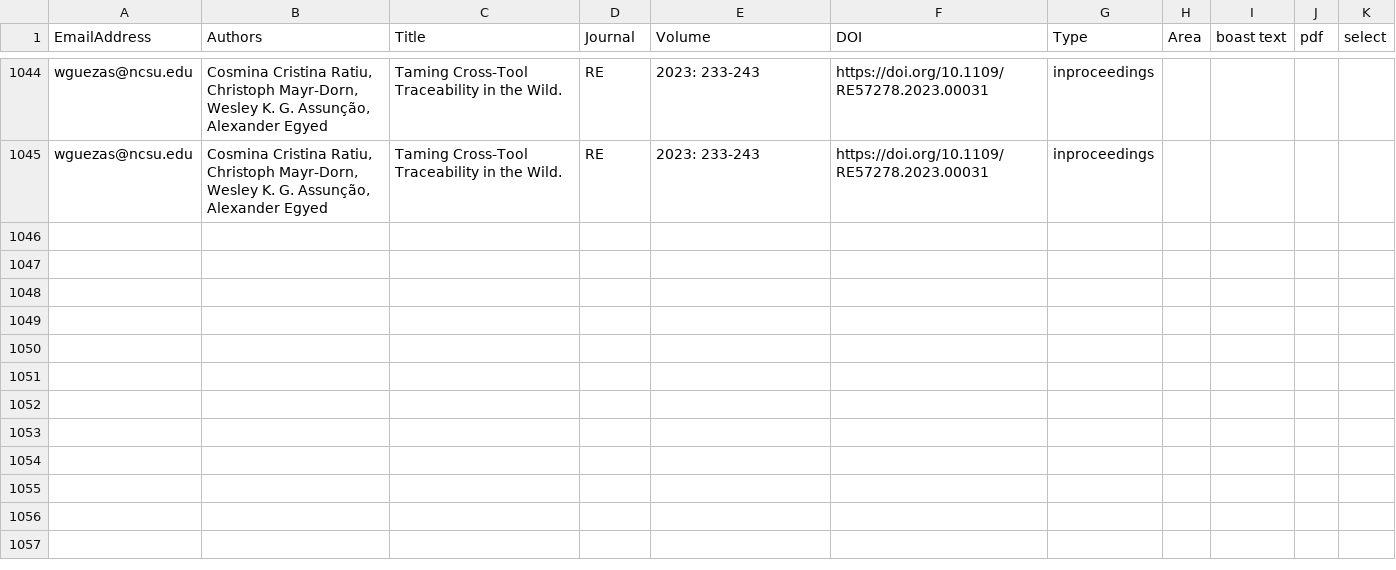
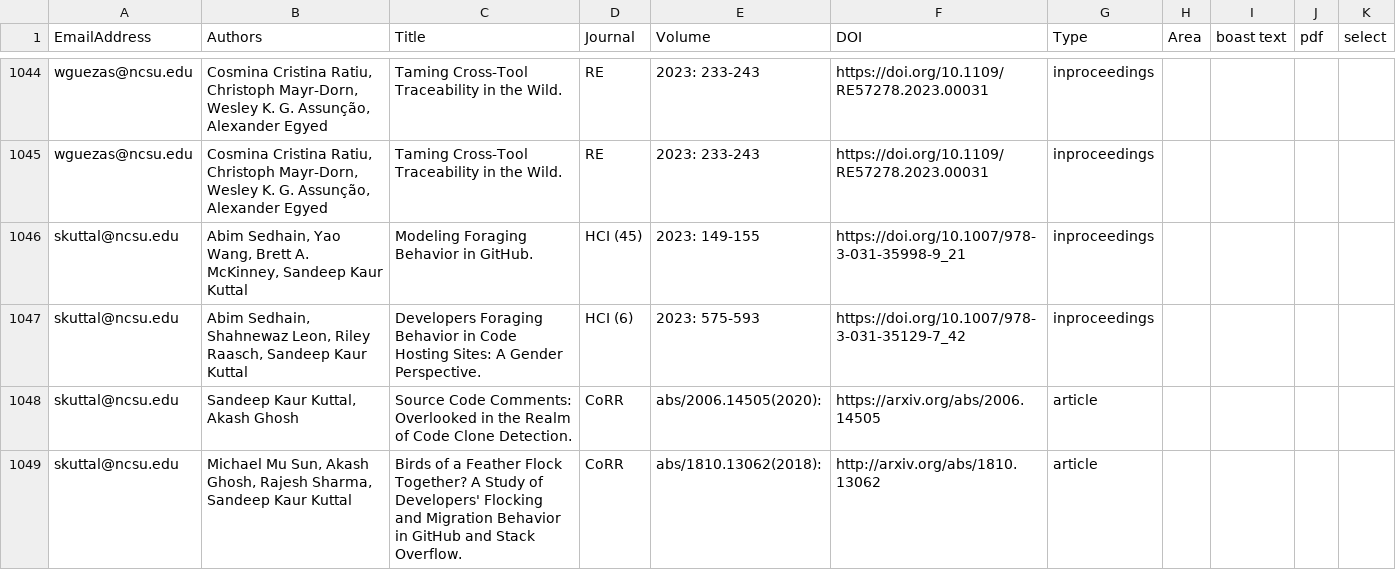
Before and after one commit to ncsu-software/ncsu-software.github.io, a CSV file: _data/researchers/sheets/researchPapers.csv, drawn as a sheet; only a part is shown, gaps mark what is left out.

```diff
--- a/_data/researchers/sheets/researchPapers.csv
+++ b/_data/researchers/sheets/researchPapers.csv
@@ -1045 +1045,5 @@ wguezas@ncsu.edu,"Cosmina Cristina Ratiu, Christoph Mayr-Dorn, Wesley K. G. Assu
 wguezas@ncsu.edu,"Cosmina Cristina Ratiu, Christoph Mayr-Dorn, Wesley K. G. Assunção, Alexander Egyed",Taming Cross-Tool Traceability in the Wild.,RE,2023: 233-243,https://doi.org/10.1109/RE57278.2023.00031,inproceedings,,,,
+skuttal@ncsu.edu,"Abim Sedhain, Yao Wang, Brett A. McKinney, Sandeep Kaur Kuttal",Modeling Foraging Behavior in GitHub.,HCI (45),2023: 149-155,https://doi.org/10.1007/978-3-031-35998-9_21,inproceedings,,,,
+skuttal@ncsu.edu,"Abim Sedhain, Shahnewaz Leon, Riley Raasch, Sandeep Kaur Kuttal",Developers Foraging Behavior in Code Hosting Sites: A Gender Perspective.,HCI (6),2023: 575-593,https://doi.org/10.1007/978-3-031-35129-7_42,inproceedings,,,,
+skuttal@ncsu.edu,"Sandeep Kaur Kuttal, Akash Ghosh",Source Code Comments: Overlooked in the Realm of Code Clone Detection.,CoRR,abs/2006.14505(2020): ,https://arxiv.org/abs/2006.14505,article,,,,
+skuttal@ncsu.edu,"Michael Mu Sun, Akash Ghosh, Rajesh Sharma, Sandeep Kaur Kuttal",Birds of a Feather Flock Together? A Study of Developers' Flocking and Migration Behavior in GitHub and Stack Overflow.,CoRR,abs/1810.13062(2018): ,http://arxiv.org/abs/1810.13062,article,,,,
```
Also changed, not shown: _data/researchers/sheets/NewsResponses.csv, _data/researchers/sheets/ResearchersResponses.csv, 3 other files.
